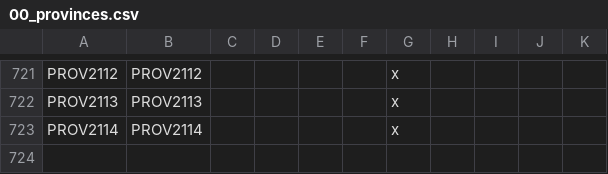
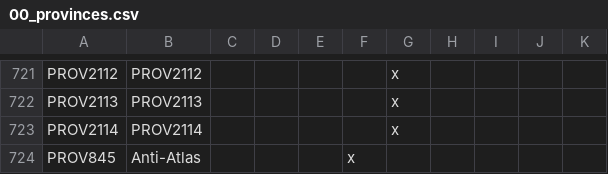
Before and after one commit to swf541/Gloria-Regni, a CSV file: Gloria Regni/localisation/00_provinces.csv, drawn as a sheet; only a part is shown, gaps mark what is left out; the diff names each change by its address in the sheet, - before the commit and + after, or states it on an @@ line.

```diff
--- a/Gloria Regni/localisation/00_provinces.csv
+++ b/Gloria Regni/localisation/00_provinces.csv
+row 724: PROV845 | Anti-Atlas |  |  |  | x
```
Also changed, not shown: 59 other files.
